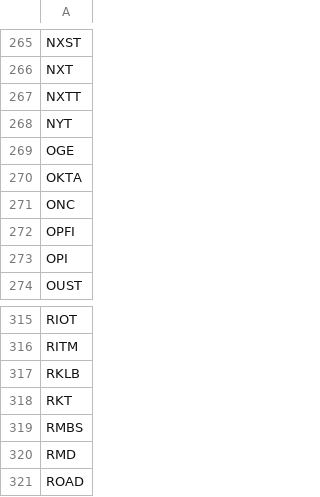
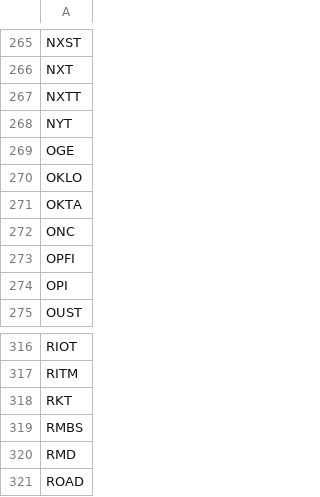
Before and after one commit to dakara32/GPT_Code, a CSV file: candidate_tickers.csv, drawn as a sheet; only a part is shown, gaps mark what is left out.

Commit message:
Update current and candidate ticker lists

```diff
--- a/candidate_tickers.csv
+++ b/candidate_tickers.csv
@@ -269,2 +269,3 @@ NYT
 OGE
+OKLO
 OKTA
@@ -316,3 +317,2 @@ RIOT
 RITM
-RKLB
 RKT
```
Also changed, not shown: 1 other file.
